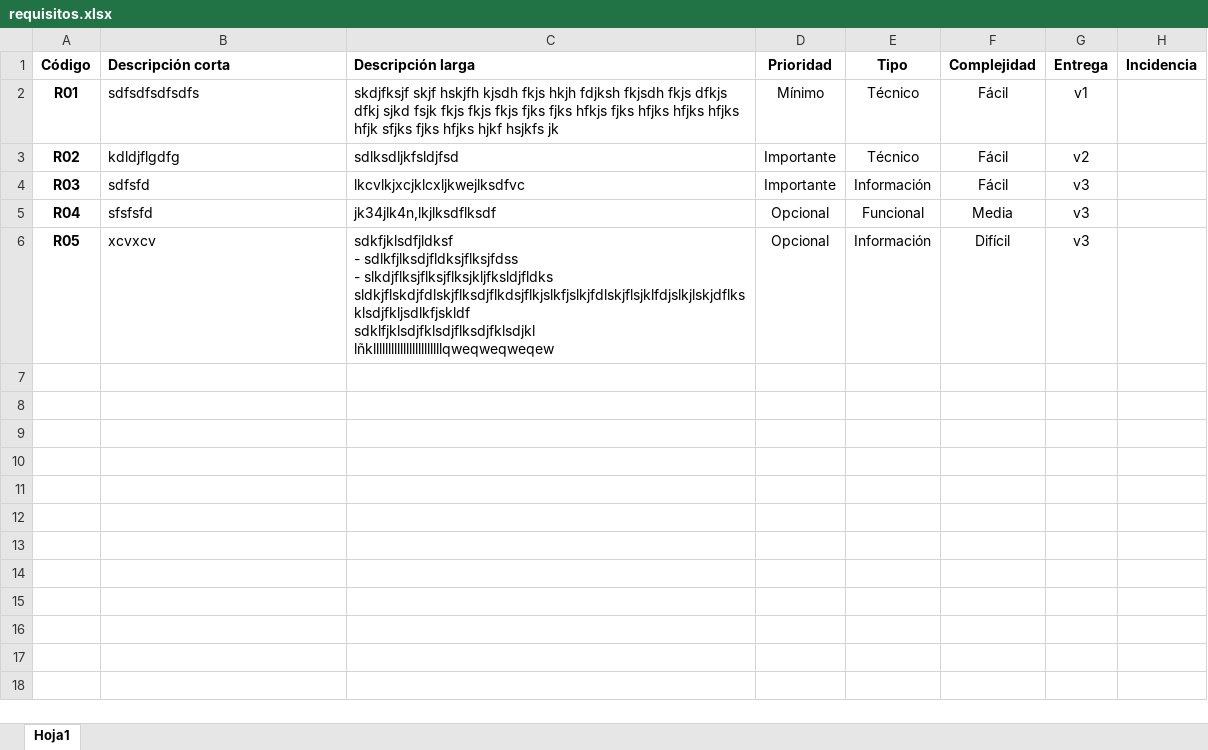
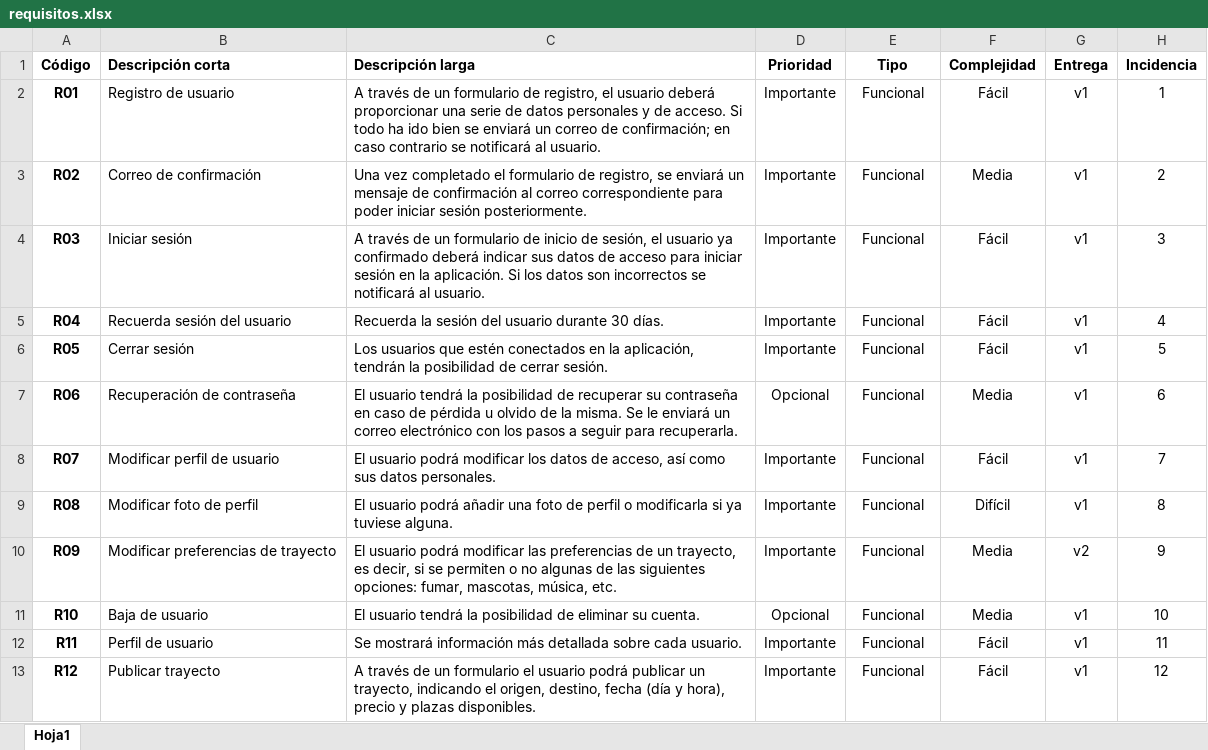
Before and after one commit to rafabernal94/sanlucar, an Excel workbook: guia/requisitos.xlsx, sheet Hoja1, drawn as a sheet; only a part is shown; values as stored, in another font and other column widths than the file's, no borders; ↵ is a line break in a cell; the diff covers the shown part only; the diff names each change by its address in the sheet, - before the commit and + after, or states it on an @@ line.

Commit message:
Se añaden los requisitos

```diff
--- a/guia/requisitos.xlsx (sheet Hoja1)
+++ b/guia/requisitos.xlsx (sheet Hoja1)
-B2 (Descripción corta): sdfsdfsdfsdfs
+B2 (Descripción corta): Registro de usuario
-C2 (Descripción larga): skdjfksjf skjf hskjfh kjsdh fkjs hkjh fdjksh fkjsdh fkjs dfkjs dfkj sjkd fsjk fkjs fkjs fkjs fjks fjks hfkjs fjks hfjks hfjks hfjks hfjk sfjks fjks hfjks hjkf hsjkfs jk
+C2 (Descripción larga): A través de un formulario de registro, el usuario deberá proporcionar una serie de datos personales y de acceso. Si todo ha ido bien se enviará un correo de confirmación; en caso contrario se notificará al usuario.
-D2 (Prioridad): Mínimo
+D2 (Prioridad): Importante
-E2:E3 (Tipo): Técnico
+E2:E3 (Tipo): Funcional
-H2 (Incidencia): (empty)
+H2 (Incidencia): 1
-B3 (Descripción corta): kdldjflgdfg
+B3 (Descripción corta): Correo de confirmación
-C3 (Descripción larga): sdlksdljkfsldjfsd
+C3 (Descripción larga): Una vez completado el formulario de registro, se enviará un mensaje de confirmación al correo correspondiente para poder iniciar sesión posteriormente.
-F3 (Complejidad): Fácil
+F3 (Complejidad): Media
-G3 (Entrega): v2
+G3 (Entrega): v1
-H3 (Incidencia): (empty)
+H3 (Incidencia): 2
-B4 (Descripción corta): sdfsfd
+B4 (Descripción corta): Iniciar sesión
-C4 (Descripción larga): lkcvlkjxcjklcxljkwejlksdfvc
+C4 (Descripción larga): A través de un formulario de inicio de sesión, el usuario ya confirmado deberá indicar sus datos de acceso para iniciar sesión en la aplicación. Si los datos son incorrectos se notificará al usuario.
-E4 (Tipo): Información
+E4 (Tipo): Funcional
-G4:G6 (Entrega): v3
+G4:G6 (Entrega): v1
-H4 (Incidencia): (empty)
+H4 (Incidencia): 3
-B5 (Descripción corta): sfsfsfd
+B5 (Descripción corta): Recuerda sesión del usuario
-C5 (Descripción larga): jk34jlk4n,lkjlksdflksdf
+C5 (Descripción larga): Recuerda la sesión del usuario durante 30 días.
-D5:D6 (Prioridad): Opcional
+D5:D6 (Prioridad): Importante
-F5 (Complejidad): Media
+F5 (Complejidad): Fácil
-H5 (Incidencia): (empty)
+H5 (Incidencia): 4
-B6 (Descripción corta): xcvxcv
+B6 (Descripción corta): Cerrar sesión
-C6 (Descripción larga): sdkfjklsdfjldksf ↵ - sdlkfjlksdjfldksjflksjfdss ↵ - slkdjflksjflksjflksjkljfksldjfldks ↵ sldkjflskdjfdlskjflksdjflkdsjflkjslkfjslkjfdlskjflsjklfdjslkjlskjdflks ↵ klsdjfkljsdlkfjskldf ↵ sdklfjklsdjfklsdjflksdjfklsdjkl ↵ lñklllllllllllllllllllllllqweqweqweqew
+C6 (Descripción larga): Los usuarios que estén conectados en la aplicación, tendrán la posibilidad de cerrar sesión.
-E6 (Tipo): Información
+E6 (Tipo): Funcional
-F6 (Complejidad): Difícil
+F6 (Complejidad): Fácil
-H6 (Incidencia): (empty)
+H6 (Incidencia): 5
+row 7: R06 | Recuperación de contraseña | El usuario tendrá la posibilidad de recuperar su contraseña en caso de pérdida u olvido de la misma. Se le enviará un correo electrónico con los pasos a seguir para recuperarla. | Opcional | Funcional | Media | v1 | 6
+row 8: R07 | Modificar perfil de usuario | El usuario podrá modificar los datos de acceso, así como sus datos personales. | Importante | Funcional | Fácil | v1 | 7
+row 9: R08 | Modificar foto de perfil | El usuario podrá añadir una foto de perfil o modificarla si ya tuviese alguna. | Importante | Funcional | Difícil | v1 | 8
+row 10: R09 | Modificar preferencias de trayecto | El usuario podrá modificar las preferencias de un trayecto, es decir, si se permiten o no algunas de las siguientes opciones: fumar, mascotas, música, etc. | Importante | Funcional | Media | v2 | 9
+row 11: R10 | Baja de usuario | El usuario tendrá la posibilidad de eliminar su cuenta. | Opcional | Funcional | Media | v1 | 10
+row 12: R11 | Perfil de usuario | Se mostrará información más detallada sobre cada usuario. | Importante | Funcional | Fácil | v1 | 11
+row 13: R12 | Publicar trayecto | A través de un formulario el usuario podrá publicar un trayecto, indicando el origen, destino, fecha (día y hora), precio y plazas disponibles. | Importante | Funcional | Fácil | v1 | 12
```
Also changed, not shown: 54 added rows elsewhere in this sheet, 1 other file.
